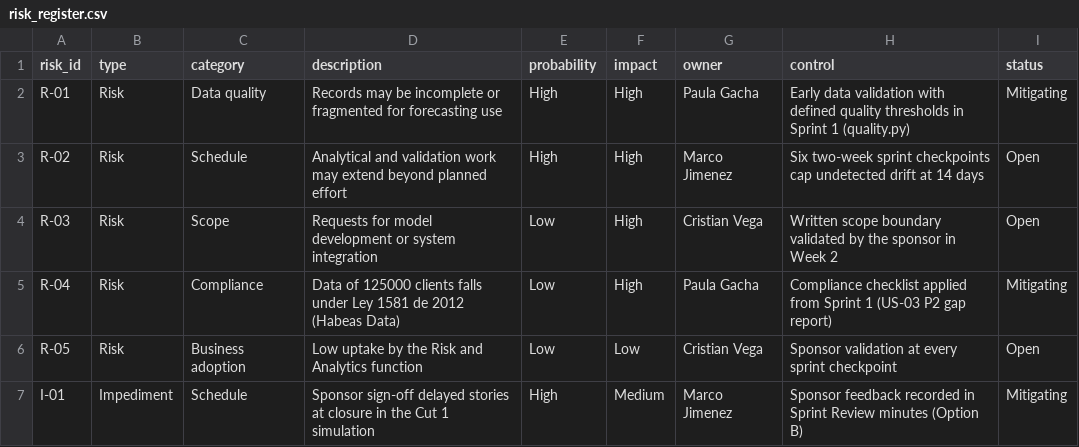
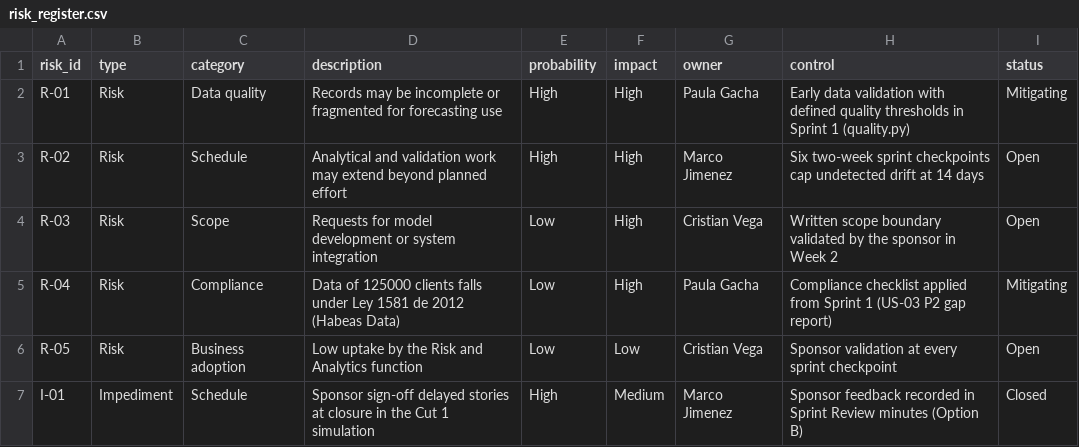
Before and after one commit to Cristian2129/predict360-governance, a CSV file: data/risk_register.csv, drawn as a sheet.

Commit message:
feat: management view in plain words with budget bar, EVM/velocity/burndown charts and team reading; I-01 closed as resolved

```diff
--- a/data/risk_register.csv
+++ b/data/risk_register.csv
@@ -6,2 +6,2 @@ R-04,Risk,Compliance,Data of 125000 clients falls under Ley 1581 de 2012 (Habeas
 R-05,Risk,Business adoption,Low uptake by the Risk and Analytics function,Low,Low,Cristian Vega,Sponsor validation at every sprint checkpoint,Open
-I-01,Impediment,Schedule,Sponsor sign-off delayed stories at closure in the Cut 1 simulation,High,Medium,Marco Jimenez,Sponsor feedback recorded in Sprint Review minutes (Option B),Mitigating
+I-01,Impediment,Schedule,Sponsor sign-off delayed stories at closure in the Cut 1 simulation,High,Medium,Marco Jimenez,Sponsor feedback recorded in Sprint Review minutes (Option B),Closed
```
Also changed, not shown: 8 other files.
